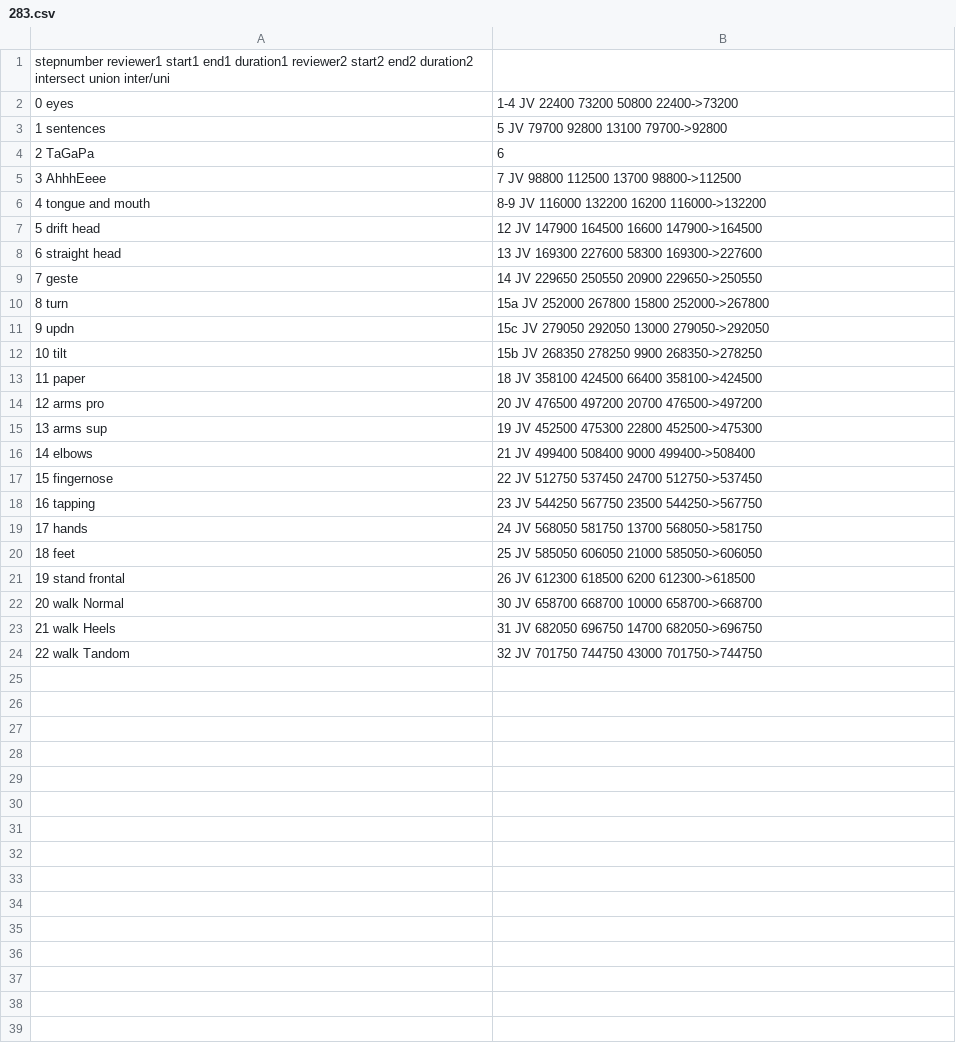
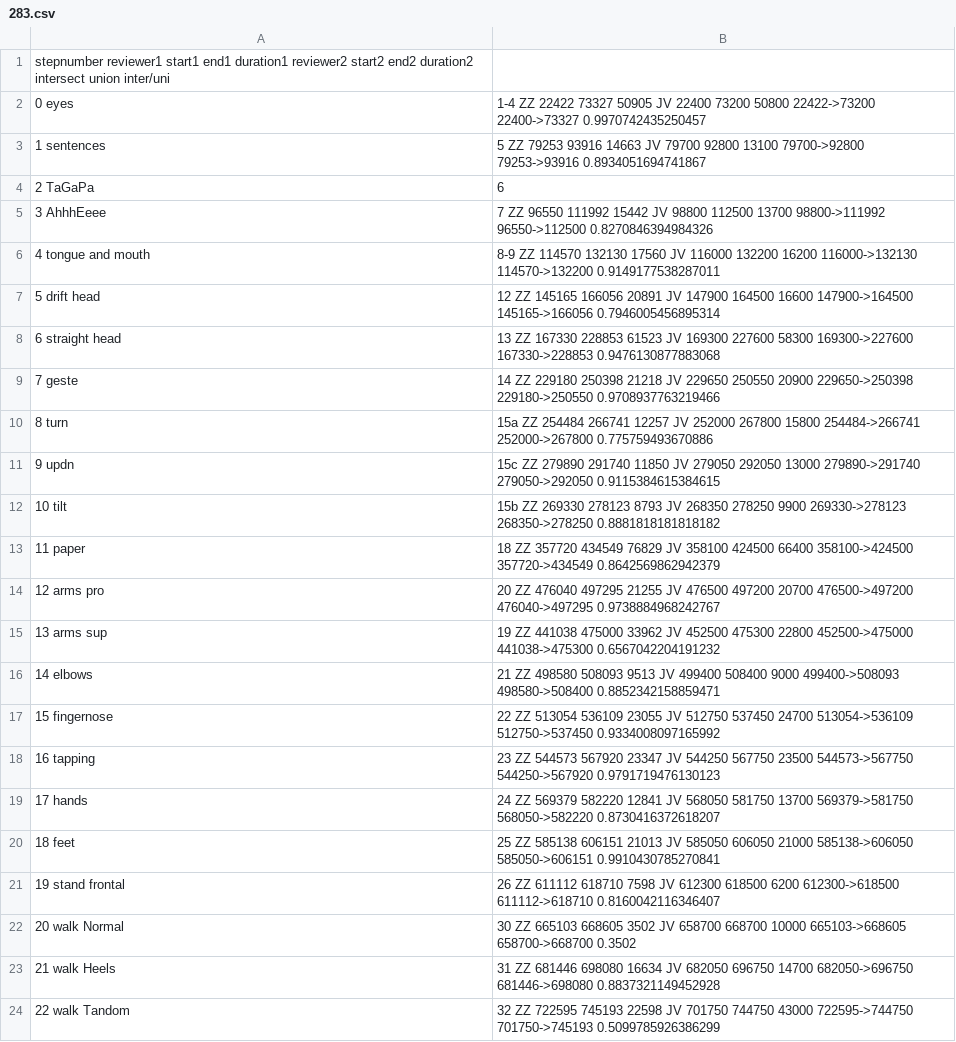
Before and after one commit to zhz077/dystonia_clinic, a CSV file: processed/283.csv, drawn as a sheet.

```diff
--- a/processed/283.csv
+++ b/processed/283.csv
@@ -1,24 +1,24 @@
 	stepnumber	reviewer1	start1	end1	duration1	reviewer2	start2	end2	duration2	intersect	union	inter/uni
-0	eyes, 1-4	JV	22400	73200	50800						22400->73200	
-1	sentences, 5	JV	79700	92800	13100						79700->92800	
+0	eyes, 1-4	ZZ	22422	73327	50905	JV	22400	73200	50800	22422->73200	22400->73327	0.9970742435250457
+1	sentences, 5	ZZ	79253	93916	14663	JV	79700	92800	13100	79700->92800	79253->93916	0.8934051694741867
 2	TaGaPa, 6											
-3	AhhhEeee, 7	JV	98800	112500	13700						98800->112500	
-4	tongue and mouth, 8-9	JV	116000	132200	16200						116000->132200	
-5	drift head, 12	JV	147900	164500	16600						147900->164500	
-6	straight head, 13	JV	169300	227600	58300						169300->227600	
-7	geste, 14	JV	229650	250550	20900						229650->250550	
-8	turn, 15a	JV	252000	267800	15800						252000->267800	
-9	updn, 15c	JV	279050	292050	13000						279050->292050	
-10	tilt, 15b	JV	268350	278250	9900						268350->278250	
-11	paper, 18	JV	358100	424500	66400						358100->424500	
-12	arms pro, 20	JV	476500	497200	20700						476500->497200	
-13	arms sup, 19	JV	452500	475300	22800						452500->475300	
-14	elbows, 21	JV	499400	508400	9000						499400->508400	
-15	fingernose, 22	JV	512750	537450	24700						512750->537450	
-16	tapping, 23	JV	544250	567750	23500						544250->567750	
-17	hands, 24	JV	568050	581750	13700						568050->581750	
-18	feet, 25	JV	585050	606050	21000						585050->606050	
-19	stand frontal, 26	JV	612300	618500	6200						612300->618500	
-20	walk Normal, 30	JV	658700	668700	10000						658700->668700	
-21	walk Heels, 31	JV	682050	696750	14700						682050->696750	
-22	walk Tandom, 32	JV	701750	744750	43000						701750->744750	
+3	AhhhEeee, 7	ZZ	96550	111992	15442	JV	98800	112500	13700	98800->111992	96550->112500	0.8270846394984326
+4	tongue and mouth, 8-9	ZZ	114570	132130	17560	JV	116000	132200	16200	116000->132130	114570->132200	0.9149177538287011
+5	drift head, 12	ZZ	145165	166056	20891	JV	147900	164500	16600	147900->164500	145165->166056	0.7946005456895314
+6	straight head, 13	ZZ	167330	228853	61523	JV	169300	227600	58300	169300->227600	167330->228853	0.9476130877883068
+7	geste, 14	ZZ	229180	250398	21218	JV	229650	250550	20900	229650->250398	229180->250550	0.9708937763219466
+8	turn, 15a	ZZ	254484	266741	12257	JV	252000	267800	15800	254484->266741	252000->267800	0.775759493670886
+9	updn, 15c	ZZ	279890	291740	11850	JV	279050	292050	13000	279890->291740	279050->292050	0.9115384615384615
+10	tilt, 15b	ZZ	269330	278123	8793	JV	268350	278250	9900	269330->278123	268350->278250	0.8881818181818182
+11	paper, 18	ZZ	357720	434549	76829	JV	358100	424500	66400	358100->424500	357720->434549	0.8642569862942379
+12	arms pro, 20	ZZ	476040	497295	21255	JV	476500	497200	20700	476500->497200	476040->497295	0.9738884968242767
+13	arms sup, 19	ZZ	441038	475000	33962	JV	452500	475300	22800	452500->475000	441038->475300	0.6567042204191232
+14	elbows, 21	ZZ	498580	508093	9513	JV	499400	508400	9000	499400->508093	498580->508400	0.8852342158859471
+15	fingernose, 22	ZZ	513054	536109	23055	JV	512750	537450	24700	513054->536109	512750->537450	0.9334008097165992
+16	tapping, 23	ZZ	544573	567920	23347	JV	544250	567750	23500	544573->567750	544250->567920	0.9791719476130123
+17	hands, 24	ZZ	569379	582220	12841	JV	568050	581750	13700	569379->581750	568050->582220	0.8730416372618207
+18	feet, 25	ZZ	585138	606151	21013	JV	585050	606050	21000	585138->606050	585050->606151	0.9910430785270841
+19	stand frontal, 26	ZZ	611112	618710	7598	JV	612300	618500	6200	612300->618500	611112->618710	0.8160042116346407
+20	walk Normal, 30	ZZ	665103	668605	3502	JV	658700	668700	10000	665103->668605	658700->668700	0.3502
+21	walk Heels, 31	ZZ	681446	698080	16634	JV	682050	696750	14700	682050->696750	681446->698080	0.8837321149452928
+22	walk Tandom, 32	ZZ	722595	745193	22598	JV	701750	744750	43000	722595->744750	701750->745193	0.5099785926386299
```
Also changed, not shown: 3 other files.
